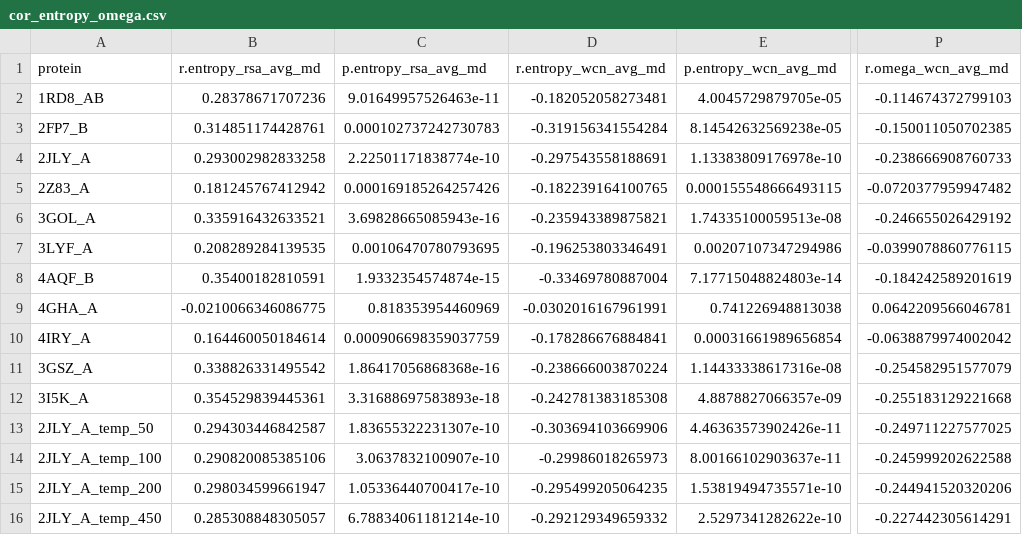
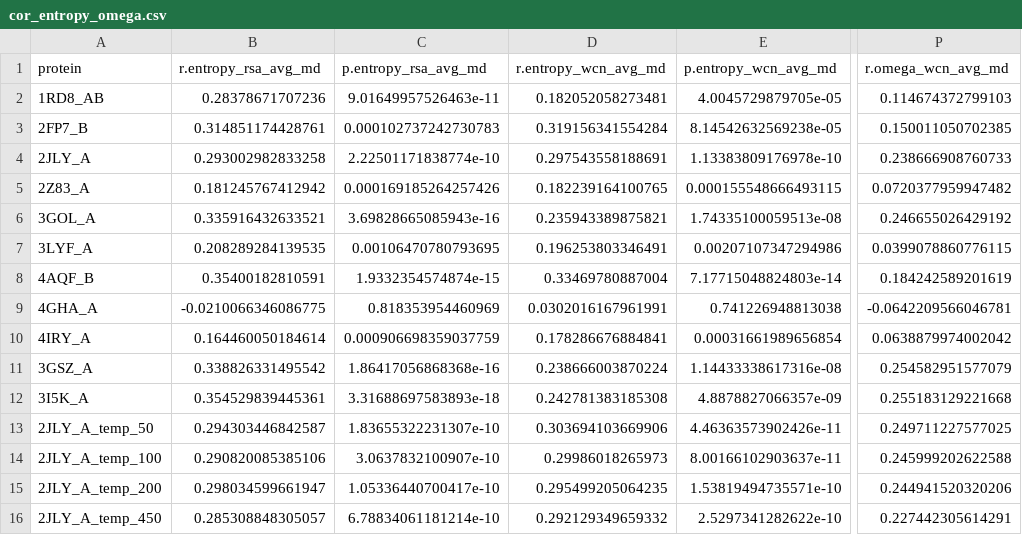
Before and after one commit to clauswilke/structural_prediction_of_ER, a CSV file: correlation_analysis/cor_tables/cor_entropy_omega.csv, drawn as a sheet; only a part is shown, gaps mark what is left out; the diff names each change by its address in the sheet, - before the commit and + after, or states it on an @@ line.

Commit message:
Omega-Entropy figure and file updated

```diff
--- a/correlation_analysis/cor_tables/cor_entropy_omega.csv
+++ b/correlation_analysis/cor_tables/cor_entropy_omega.csv
-D2 (r.entropy_wcn_avg_md): -0.182052058273481
+D2 (r.entropy_wcn_avg_md): 0.182052058273481
-P2 (r.omega_wcn_avg_md): -0.114674372799103
+P2 (r.omega_wcn_avg_md): 0.114674372799103
-D3 (r.entropy_wcn_avg_md): -0.319156341554284
+D3 (r.entropy_wcn_avg_md): 0.319156341554284
-P3 (r.omega_wcn_avg_md): -0.150011050702385
+P3 (r.omega_wcn_avg_md): 0.150011050702385
-D4 (r.entropy_wcn_avg_md): -0.297543558188691
+D4 (r.entropy_wcn_avg_md): 0.297543558188691
-P4 (r.omega_wcn_avg_md): -0.238666908760733
+P4 (r.omega_wcn_avg_md): 0.238666908760733
-D5 (r.entropy_wcn_avg_md): -0.182239164100765
+D5 (r.entropy_wcn_avg_md): 0.182239164100765
-P5 (r.omega_wcn_avg_md): -0.0720377959947482
+P5 (r.omega_wcn_avg_md): 0.0720377959947482
-D6 (r.entropy_wcn_avg_md): -0.235943389875821
+D6 (r.entropy_wcn_avg_md): 0.235943389875821
-P6 (r.omega_wcn_avg_md): -0.246655026429192
+P6 (r.omega_wcn_avg_md): 0.246655026429192
-D7 (r.entropy_wcn_avg_md): -0.196253803346491
+D7 (r.entropy_wcn_avg_md): 0.196253803346491
-P7 (r.omega_wcn_avg_md): -0.0399078860776115
+P7 (r.omega_wcn_avg_md): 0.0399078860776115
-D8 (r.entropy_wcn_avg_md): -0.33469780887004
+D8 (r.entropy_wcn_avg_md): 0.33469780887004
-P8 (r.omega_wcn_avg_md): -0.184242589201619
+P8 (r.omega_wcn_avg_md): 0.184242589201619
-D9 (r.entropy_wcn_avg_md): -0.0302016167961991
+D9 (r.entropy_wcn_avg_md): 0.0302016167961991
-P9 (r.omega_wcn_avg_md): 0.0642209566046781
+P9 (r.omega_wcn_avg_md): -0.0642209566046781
-D10 (r.entropy_wcn_avg_md): -0.178286676884841
+D10 (r.entropy_wcn_avg_md): 0.178286676884841
-P10 (r.omega_wcn_avg_md): -0.0638879974002042
+P10 (r.omega_wcn_avg_md): 0.0638879974002042
-D11 (r.entropy_wcn_avg_md): -0.238666003870224
+D11 (r.entropy_wcn_avg_md): 0.238666003870224
-P11 (r.omega_wcn_avg_md): -0.254582951577079
+P11 (r.omega_wcn_avg_md): 0.254582951577079
-D12 (r.entropy_wcn_avg_md): -0.242781383185308
+D12 (r.entropy_wcn_avg_md): 0.242781383185308
-P12 (r.omega_wcn_avg_md): -0.255183129221668
+P12 (r.omega_wcn_avg_md): 0.255183129221668
-D13 (r.entropy_wcn_avg_md): -0.303694103669906
+D13 (r.entropy_wcn_avg_md): 0.303694103669906
-P13 (r.omega_wcn_avg_md): -0.249711227577025
+P13 (r.omega_wcn_avg_md): 0.249711227577025
-D14 (r.entropy_wcn_avg_md): -0.29986018265973
+D14 (r.entropy_wcn_avg_md): 0.29986018265973
-P14 (r.omega_wcn_avg_md): -0.245999202622588
+P14 (r.omega_wcn_avg_md): 0.245999202622588
-D15 (r.entropy_wcn_avg_md): -0.295499205064235
+D15 (r.entropy_wcn_avg_md): 0.295499205064235
-P15 (r.omega_wcn_avg_md): -0.244941520320206
+P15 (r.omega_wcn_avg_md): 0.244941520320206
-D16 (r.entropy_wcn_avg_md): -0.292129349659332
+D16 (r.entropy_wcn_avg_md): 0.292129349659332
-P16 (r.omega_wcn_avg_md): -0.227442305614291
+P16 (r.omega_wcn_avg_md): 0.227442305614291
```
Also changed, not shown: 2 other files.
